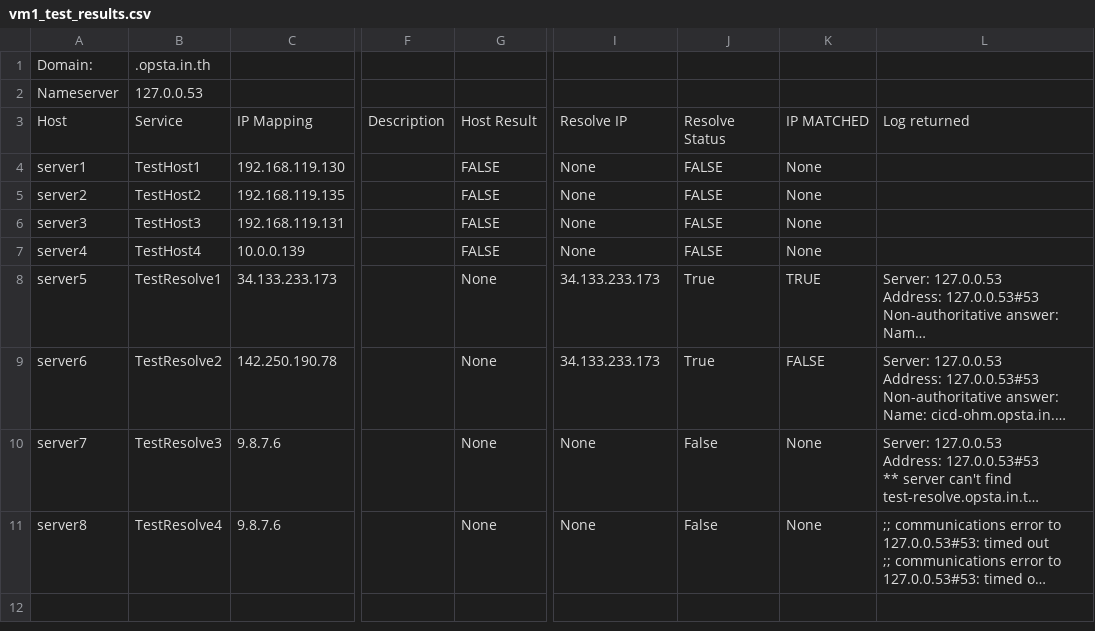
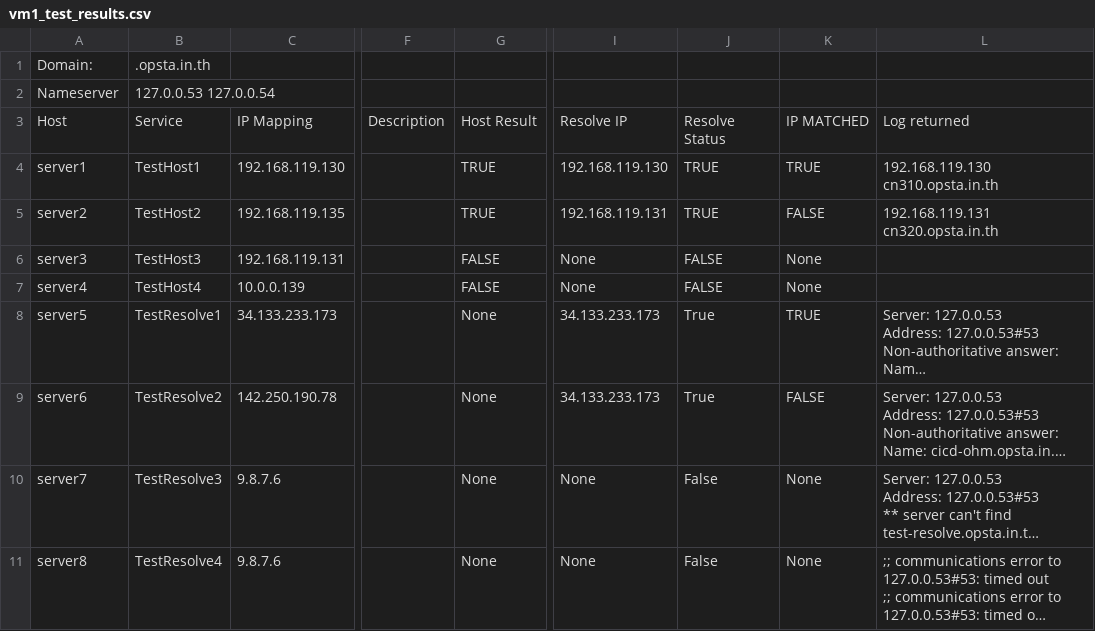
Before and after one commit to Viphava280444/dns_resolution, a CSV file: dns_results/vm1_test_results.csv (was results/vm1_test_results.csv), drawn as a sheet; only a part is shown, gaps mark what is left out; long unchanged cells end in …; the diff names each change by its address in the sheet, - before the commit and + after, or states it on an @@ line.

```diff
--- a/results/vm1_test_results.csv
+++ b/dns_results/vm1_test_results.csv
-B2: 127.0.0.53
+B2: 127.0.0.53 127.0.0.54
-G4:G5: FALSE
+G4:G5: TRUE
-I4: None
+I4: 192.168.119.130
-J4:J5: FALSE
+J4:J5: TRUE
-K4: None
+K4: TRUE
-L4: (empty)
+L4: 192.168.119.130 cn310.opsta.in.th
-I5: None
+I5: 192.168.119.131
-K5: None
+K5: FALSE
-L5: (empty)
+L5: 192.168.119.131 cn320.opsta.in.th
```
Also changed, not shown: sample_dns_data1.csv, 7 other files.
